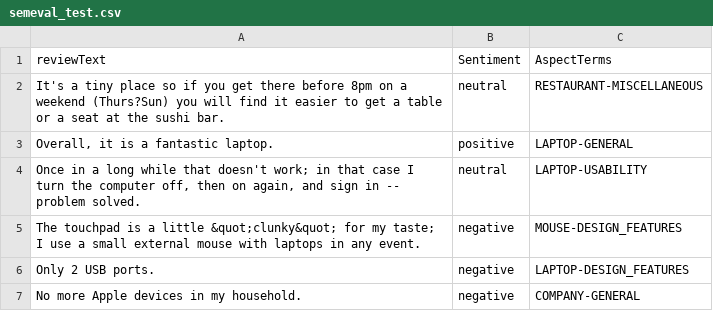
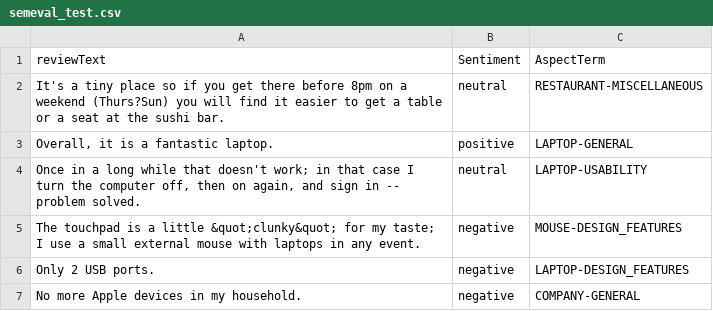
Before and after one commit to VietHoang0805/SentimentAnalystSchool, a CSV file: MidtermExam/Semeval/semeval_test.csv, drawn as a sheet; only a part is shown.

Commit message:
Push Final exam init

```diff
--- a/MidtermExam/Semeval/semeval_test.csv
+++ b/MidtermExam/Semeval/semeval_test.csv
@@ -1,2 +1,2 @@
-reviewText,Sentiment,AspectTerms
+reviewText,Sentiment,AspectTerm
 It's a tiny place so if you get there before 8pm on a weekend (Thurs?Sun) you will find it easier to get a table or a seat at the sushi bar.,neutral,RESTAURANT-MISCELLANEOUS
```
Also changed, not shown: MidtermExam/Semeval/semeval_train.csv, 13 other files.
